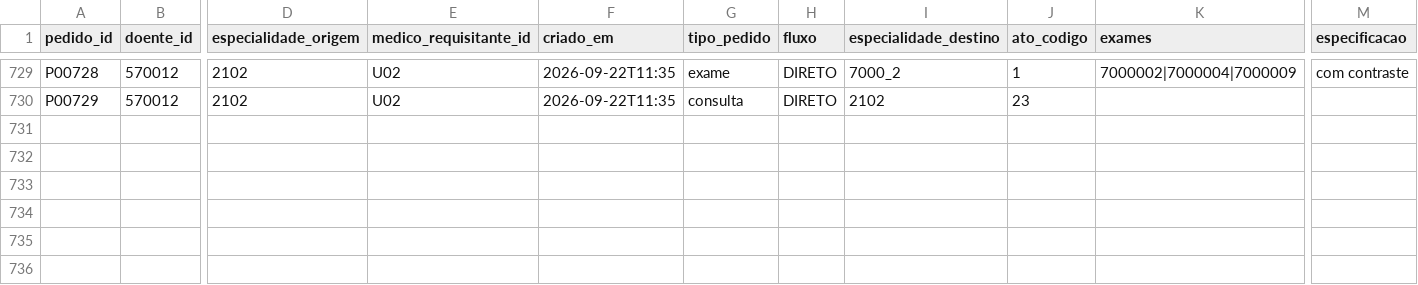
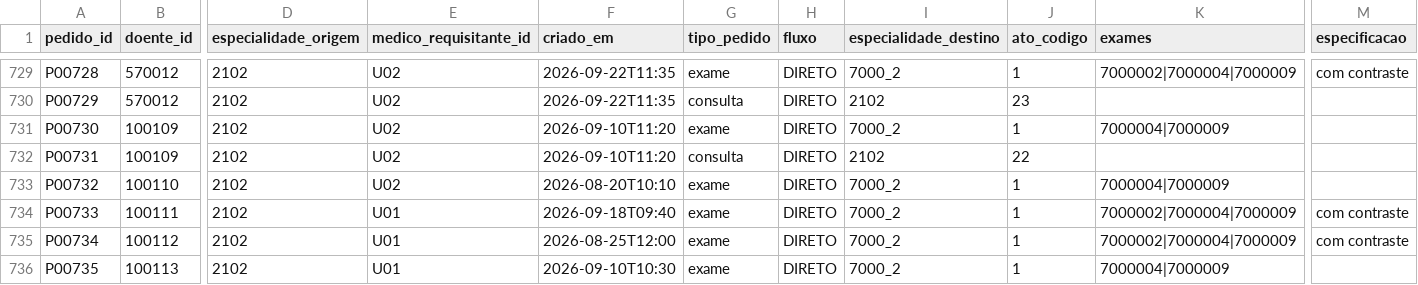
Before and after one commit to icetapanho2/ipo-chalange-, a CSV file: dados/pedidos.csv, drawn as a sheet; only a part is shown, gaps mark what is left out; rows hold the shown columns only; the diff names each change by its address in the sheet, - before the commit and + after, or states it on an @@ line.

```diff
--- a/dados/pedidos.csv
+++ b/dados/pedidos.csv
+row 731: P00730 | 100109 | 2102 | U02 | 2026-09-10T11:20 | exame | DIRETO | 7000_2 | 1 | 7000004|7000009
+row 732: P00731 | 100109 | 2102 | U02 | 2026-09-10T11:20 | consulta | DIRETO | 2102 | 22
+row 733: P00732 | 100110 | 2102 | U02 | 2026-08-20T10:10 | exame | DIRETO | 7000_2 | 1 | 7000004|7000009
+row 734: P00733 | 100111 | 2102 | U01 | 2026-09-18T09:40 | exame | DIRETO | 7000_2 | 1 | 7000002|7000004|7000009 | com contraste
+row 735: P00734 | 100112 | 2102 | U01 | 2026-08-25T12:00 | exame | DIRETO | 7000_2 | 1 | 7000002|7000004|7000009 | com contraste
+row 736: P00735 | 100113 | 2102 | U01 | 2026-09-10T10:30 | exame | DIRETO | 7000_2 | 1 | 7000004|7000009
```
Also changed, not shown: dados/eventos.csv, dados/parametros.csv, 20 other files.
